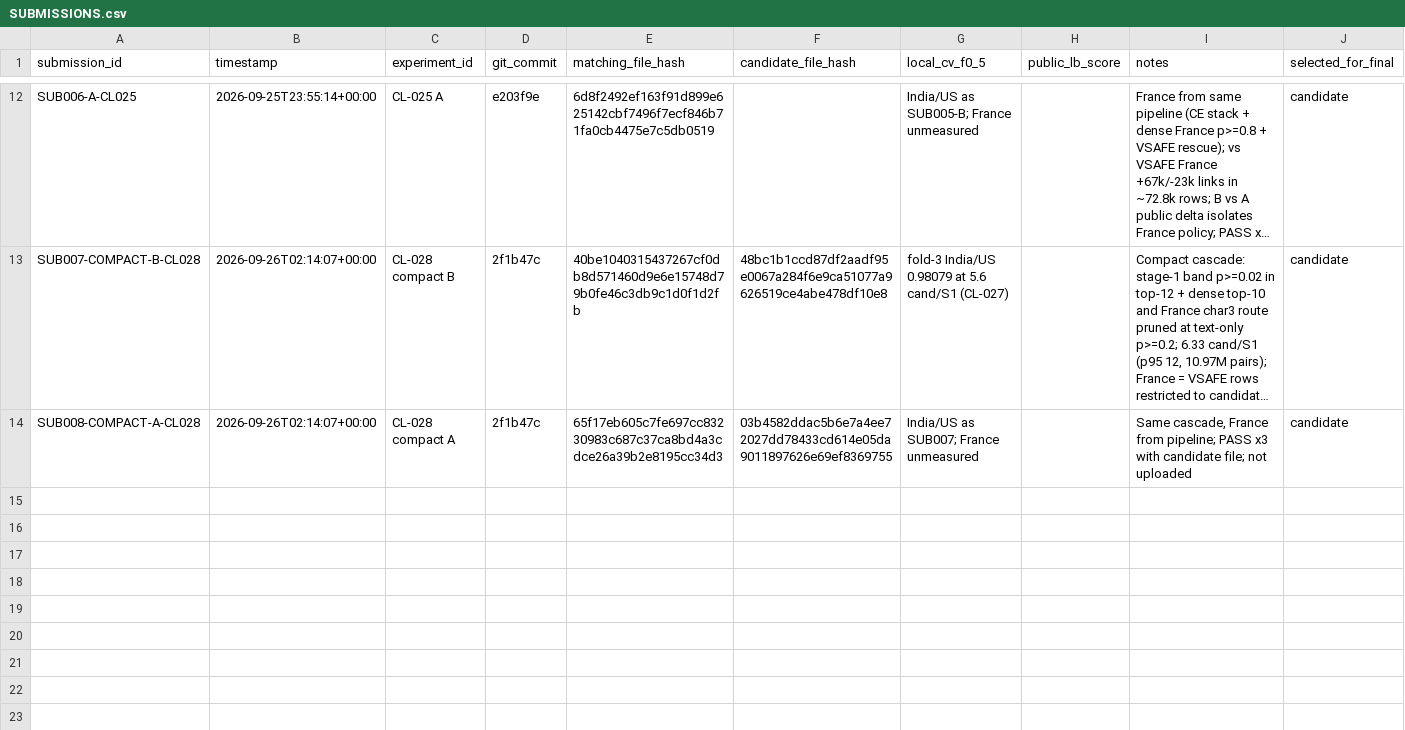
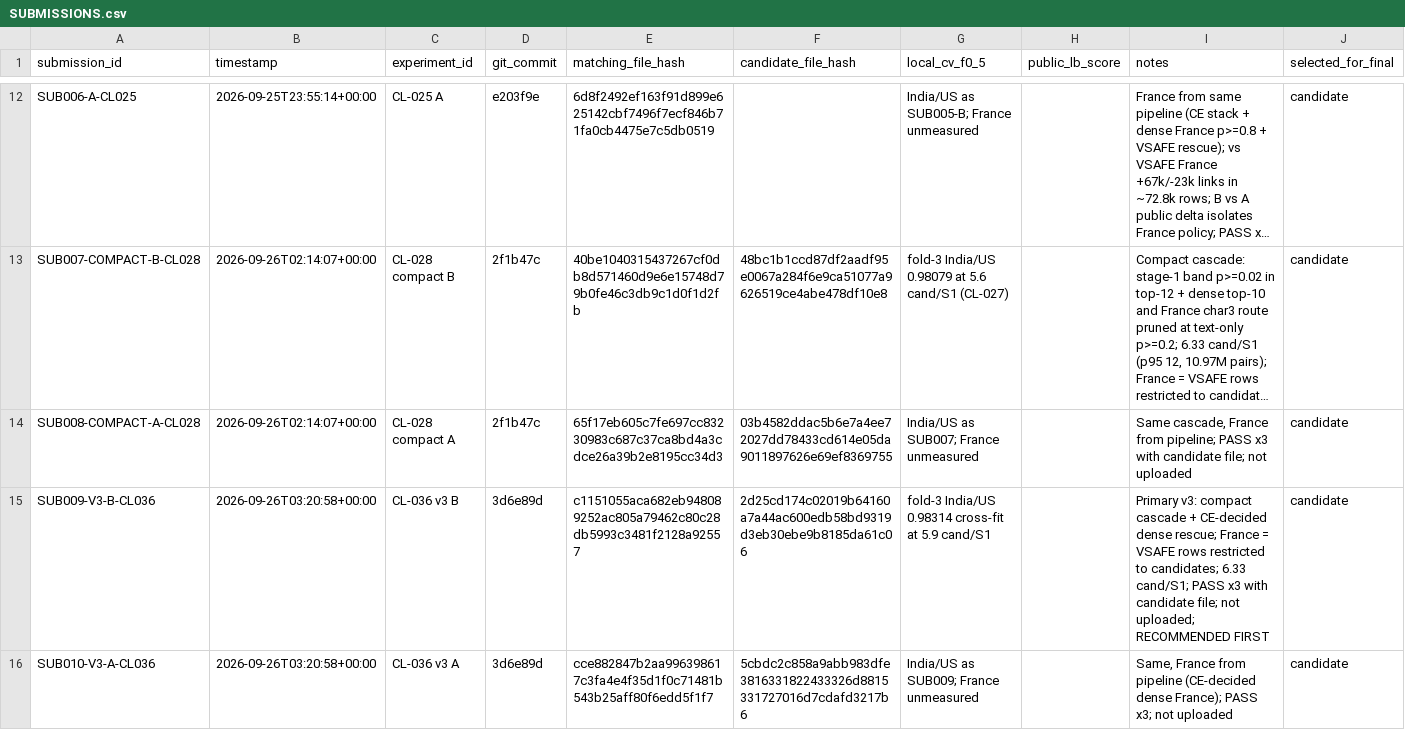
Before and after one commit to Eartherai/Amazon-ML, a CSV file: SUBMISSIONS.csv, drawn as a sheet; only a part is shown, gaps mark what is left out; long unchanged cells end in …; the diff names each change by its address in the sheet, - before the commit and + after, or states it on an @@ line.

```diff
--- a/SUBMISSIONS.csv
+++ b/SUBMISSIONS.csv
+row 15: SUB009-V3-B-CL036 | 2026-09-26T03:20:58+00:00 | CL-036 v3 B | 3d6e89d | c1151055aca682eb948089252ac805a79462c80c28db5993c3481f2128a92557 | 2d25cd174c02019b64160a7a44ac600edb58bd9319d3eb30ebe9b8185da61c06 | fold-3 India/US 0.98314 cross-fit at 5.9 cand/S1 |  | Primary v3: compact cascade + CE-decided dense rescue; France = VSAFE rows restricted to candidates; 6.33 cand/S1; PASS x3 with candidate file; not uploaded; RECOMMENDED FIRST | candidate
+row 16: SUB010-V3-A-CL036 | 2026-09-26T03:20:58+00:00 | CL-036 v3 A | 3d6e89d | cce882847b2aa996398617c3fa4e4f35d1f0c71481b543b25aff80f6edd5f1f7 | 5cbdc2c858a9abb983dfe3816331822433326d8815331727016d7cdafd3217b6 | India/US as SUB009; France unmeasured |  | Same, France from pipeline (CE-decided dense France); PASS x3; not uploaded | candidate
```
Also changed, not shown: EXPERIMENTS.csv, 8 other files.
